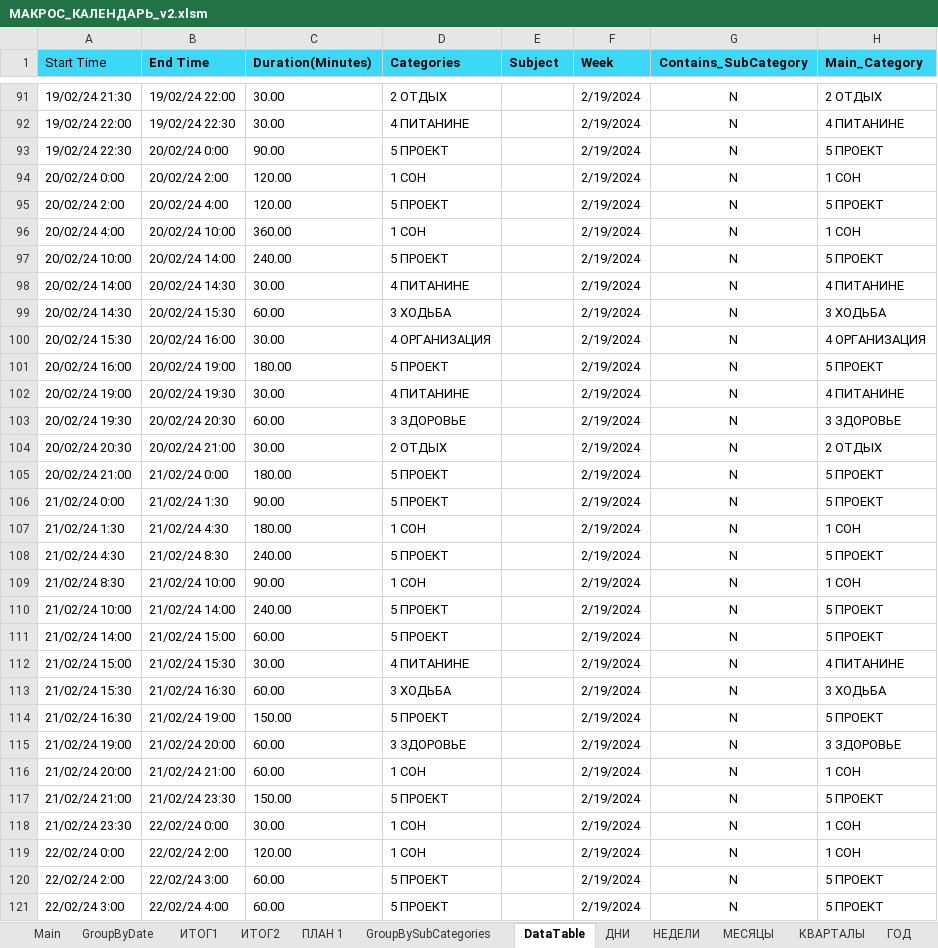
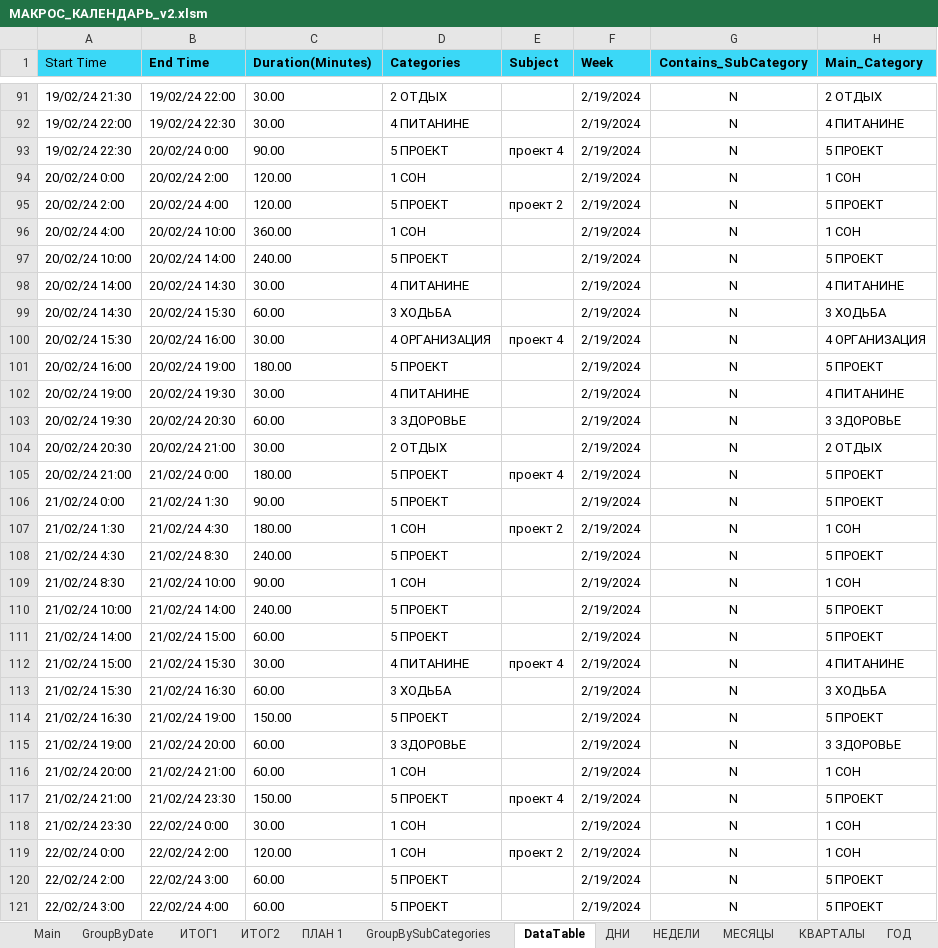
Before and after one commit to sirilgiz/alekseev, an Excel workbook: Excel/Календарь Outlook/МАКРОС_КАЛЕНДАРЬ_v2.xlsm, sheet DataTable, drawn as a sheet; only a part is shown, gaps mark what is left out; values as stored, in another font and other column widths than the file's, no borders; the diff covers the shown part only; the diff names each change by its address in the sheet, - before the commit and + after, or states it on an @@ line.

Commit message:
Макрос календаря: Добавил статистику по проектам

```diff
--- a/Excel/Календарь Outlook/МАКРОС_КАЛЕНДАРЬ_v2.xlsm (sheet DataTable)
+++ b/Excel/Календарь Outlook/МАКРОС_КАЛЕНДАРЬ_v2.xlsm (sheet DataTable)
-E93 (Subject): (empty)
+E93 (Subject): проект 4
-E95 (Subject): (empty)
+E95 (Subject): проект 2
-E100 (Subject): (empty)
+E100 (Subject): проект 4
-E105 (Subject): (empty)
+E105 (Subject): проект 4
-E107 (Subject): (empty)
+E107 (Subject): проект 2
-E112 (Subject): (empty)
+E112 (Subject): проект 4
-E117 (Subject): (empty)
+E117 (Subject): проект 4
-E119 (Subject): (empty)
+E119 (Subject): проект 2
```
Also changed, not shown: 6 removed rows and 39 edited cells elsewhere in this sheet, sheet GroupBySubCategories, sheet GroupByDate, sheet Main, other sheet tabs, charts or pictures.
